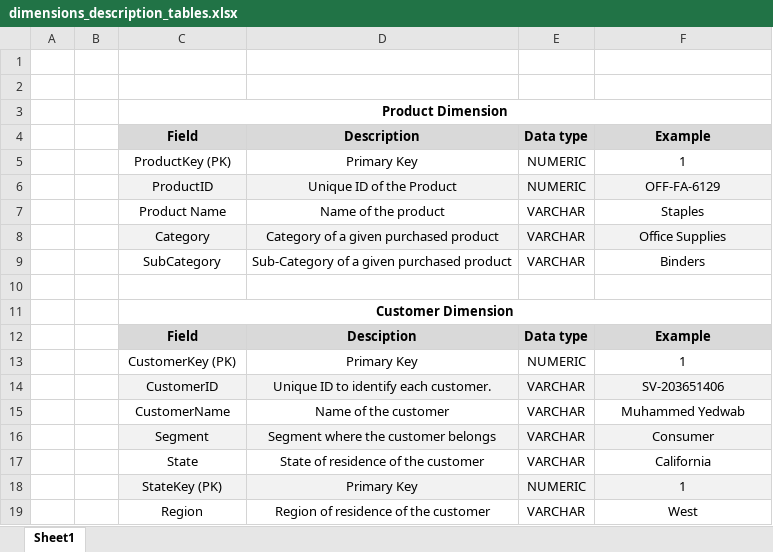
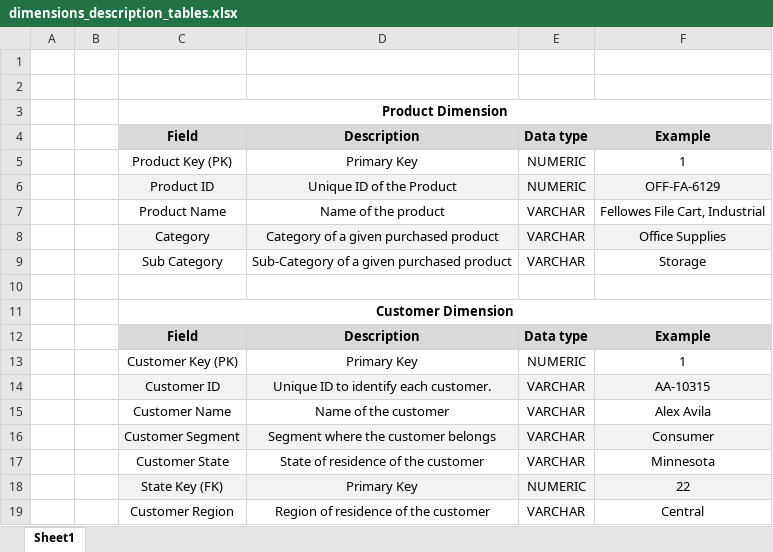
Before and after one commit to ASobreira/Data-Warehouses, an Excel workbook: Phase02/Dimensions/dimensions_description_tables.xlsx, sheet Sheet1, drawn as a sheet; only a part is shown; values as stored, in another font and other column widths than the file's, no borders; the diff covers the shown part only; the diff names each change by its address in the sheet, - before the commit and + after, or states it on an @@ line.

```diff
--- a/Phase02/Dimensions/dimensions_description_tables.xlsx (sheet Sheet1)
+++ b/Phase02/Dimensions/dimensions_description_tables.xlsx (sheet Sheet1)
-C5: ProductKey (PK)
+C5: Product Key (PK)
-C6: ProductID
+C6: Product ID
-F7: Staples
+F7: Fellowes File Cart, Industrial
-C9: SubCategory
+C9: Sub Category
-F9: Binders
+F9: Storage
-D12: Desciption
+D12: Description
-C13: CustomerKey (PK)
+C13: Customer Key (PK)
-C14: CustomerID
+C14: Customer ID
-F14: SV-203651406
+F14: AA-10315
-C15: CustomerName
+C15: Customer Name
-F15: Muhammed Yedwab
+F15: Alex Avila
-C16: Segment
+C16: Customer Segment
-C17: State
+C17: Customer State
-F17: California
+F17: Minnesota
-C18: StateKey (PK)
+C18: State Key (FK)
-F18: 1
+F18: 22
-C19: Region
+C19: Customer Region
-F19: West
+F19: Central
```
Also changed, not shown: 2 added rows, 2 removed rows and 66 edited cells elsewhere in this sheet, 24 other files.
